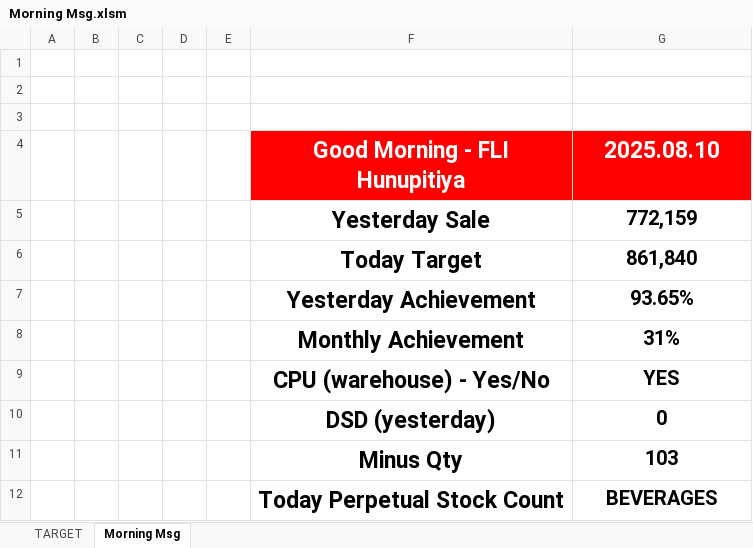
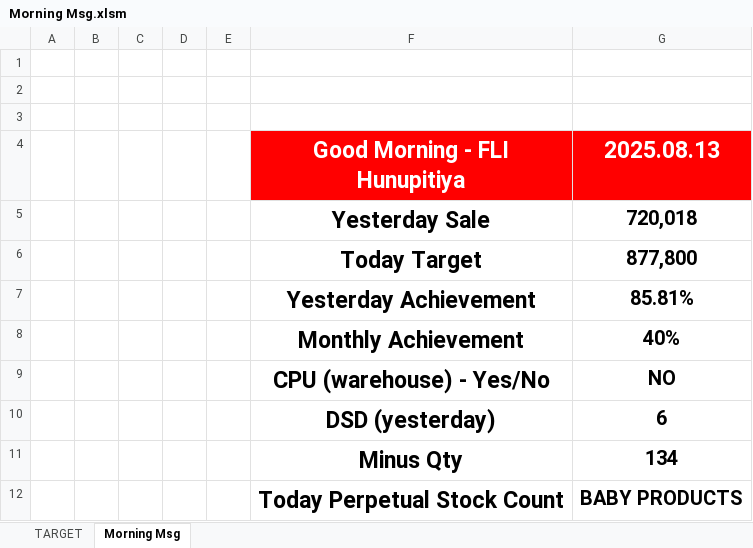
Before and after one commit to DinethPansiluW/FLI-SUPER, an Excel workbook: Morning Msg.xlsm, sheet Morning Msg, drawn as a sheet; values as stored, in another font and other column widths than the file's, no borders; charts and pictures not drawn; the diff names each change by its address in the sheet, - before the commit and + after, or states it on an @@ line.

```diff
--- a/Morning Msg.xlsm (sheet Morning Msg)
+++ b/Morning Msg.xlsm (sheet Morning Msg)
-G4: 2025.08.10
+G4: 2025.08.13
-G5 (2025.08.13): 772,159
+G5 (2025.08.13): 720,018
-G6 (2025.08.13): 861,840
+G6 (2025.08.13): 877,800
-G7 (2025.08.13): 93.65%
+G7 (2025.08.13): 85.81%
-G8 (2025.08.13): 31%
+G8 (2025.08.13): 40%
-G9 (2025.08.13): YES
+G9 (2025.08.13): NO
-G10 (2025.08.13): 0
+G10 (2025.08.13): 6
-G11 (2025.08.13): 103
+G11 (2025.08.13): 134
-G12 (2025.08.13): BEVERAGES
+G12 (2025.08.13): BABY PRODUCTS
```
Also changed, not shown: sheet TARGET, charts or pictures, - TOBACCO.xlsm, 41 other files.
